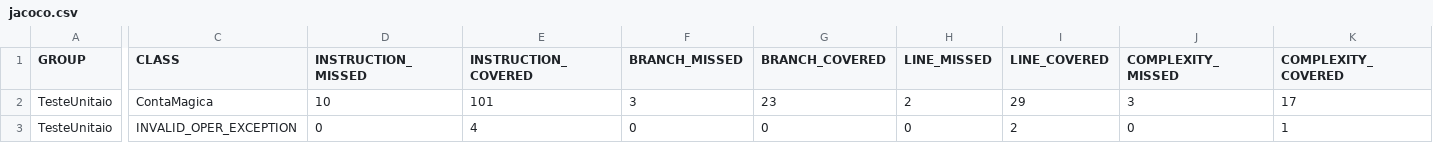
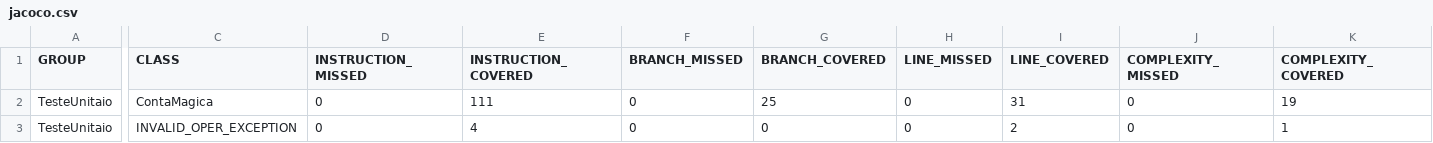
Before and after one commit to Zyloci/TesteUnitario, a CSV file: target/site/jacoco/jacoco.csv, drawn as a sheet; only a part is shown, gaps mark what is left out; the diff names each change by its address in the sheet, - before the commit and + after, or states it on an @@ line.

```diff
--- a/target/site/jacoco/jacoco.csv
+++ b/target/site/jacoco/jacoco.csv
-D2 (INSTRUCTION_MISSED): 10
+D2 (INSTRUCTION_MISSED): 0
-E2 (INSTRUCTION_COVERED): 101
+E2 (INSTRUCTION_COVERED): 111
-F2 (BRANCH_MISSED): 3
+F2 (BRANCH_MISSED): 0
-G2 (BRANCH_COVERED): 23
+G2 (BRANCH_COVERED): 25
-H2 (LINE_MISSED): 2
+H2 (LINE_MISSED): 0
-I2 (LINE_COVERED): 29
+I2 (LINE_COVERED): 31
-J2 (COMPLEXITY_MISSED): 3
+J2 (COMPLEXITY_MISSED): 0
-K2 (COMPLEXITY_COVERED): 17
+K2 (COMPLEXITY_COVERED): 19
```
Also changed, not shown: 16 other files.
